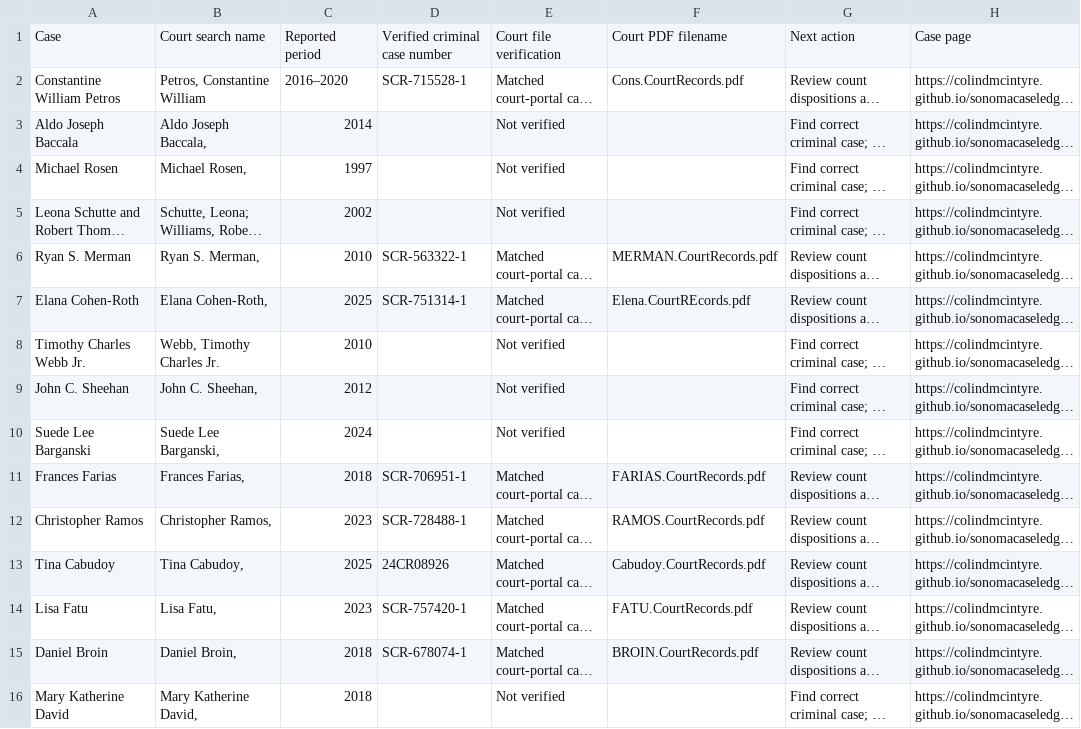
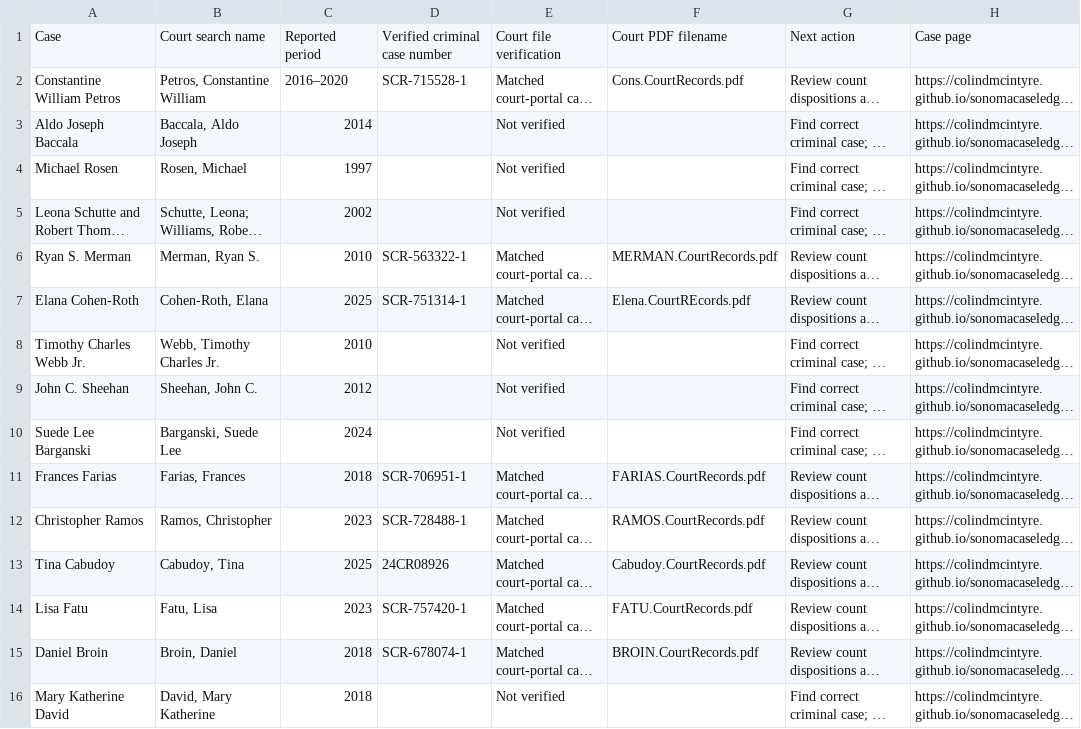
Before and after one commit to ColinDMcIntyre/sonomacaseledger, a CSV file: research/court-records-checklist.csv, drawn as a sheet; only a part is shown; long unchanged cells end in …; the diff covers the shown part only; the diff names each change by its address in the sheet, - before the commit and + after, or states it on an @@ line.

```diff
--- a/research/court-records-checklist.csv
+++ b/research/court-records-checklist.csv
-B3: Aldo Joseph Baccala,
+B3: Baccala, Aldo Joseph
-B4: Michael Rosen,
+B4: Rosen, Michael
-B6: Ryan S. Merman,
+B6: Merman, Ryan S.
-B7: Elana Cohen-Roth,
+B7: Cohen-Roth, Elana
-B9: John C. Sheehan,
+B9: Sheehan, John C.
-B10: Suede Lee Barganski,
+B10: Barganski, Suede Lee
-B11: Frances Farias,
+B11: Farias, Frances
-B12: Christopher Ramos,
+B12: Ramos, Christopher
-B13: Tina Cabudoy,
+B13: Cabudoy, Tina
-B14: Lisa Fatu,
+B14: Fatu, Lisa
-B15: Daniel Broin,
+B15: Broin, Daniel
-B16: Mary Katherine David,
+B16: David, Mary Katherine
```
Also changed, not shown: 13 edited cells elsewhere in this file, 5 other files.
